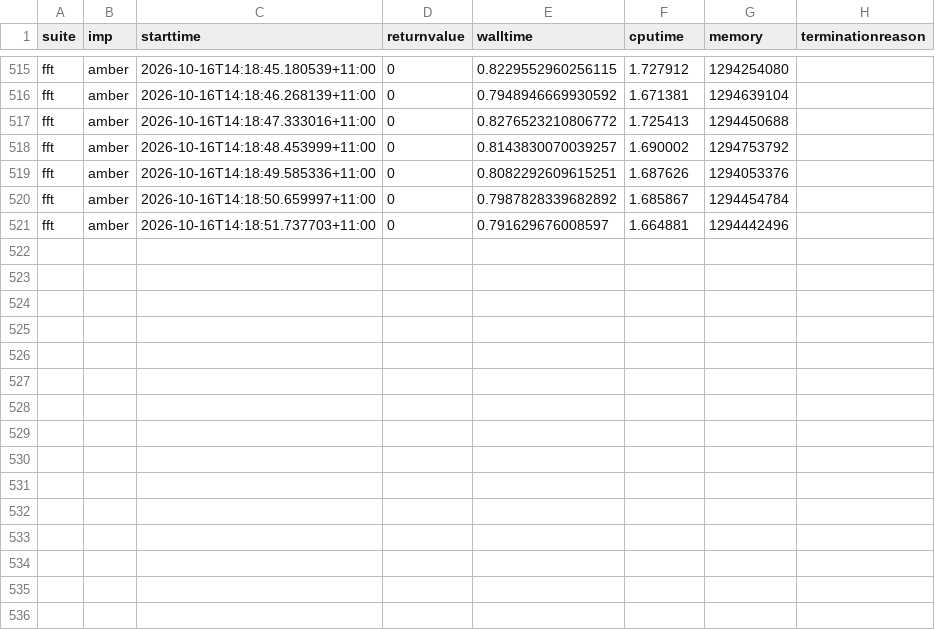
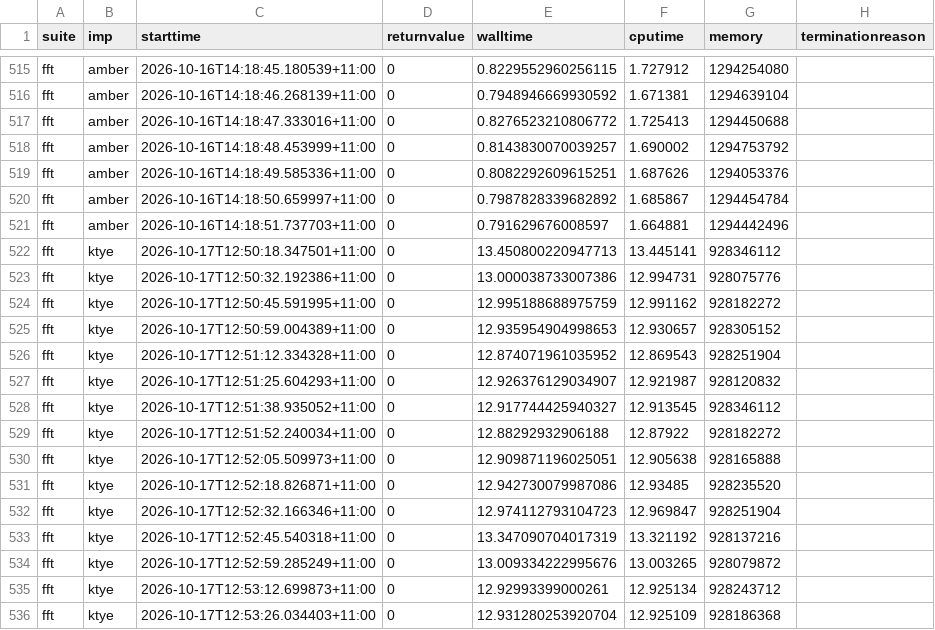
Before and after one commit to effbiae/bench, a CSV file: all.csv, drawn as a sheet; only a part is shown, gaps mark what is left out; the diff names each change by its address in the sheet, - before the commit and + after, or states it on an @@ line.

Commit message:
ktye debuts with fft

```diff
--- a/all.csv
+++ b/all.csv
+row 522: fft | ktye | 2026-10-17T12:50:18.347501+11:00 | 0 | 13.450800220947713 | 13.445141 | 928346112
+row 523: fft | ktye | 2026-10-17T12:50:32.192386+11:00 | 0 | 13.000038733007386 | 12.994731 | 928075776
+row 524: fft | ktye | 2026-10-17T12:50:45.591995+11:00 | 0 | 12.995188688975759 | 12.991162 | 928182272
+row 525: fft | ktye | 2026-10-17T12:50:59.004389+11:00 | 0 | 12.935954904998653 | 12.930657 | 928305152
+row 526: fft | ktye | 2026-10-17T12:51:12.334328+11:00 | 0 | 12.874071961035952 | 12.869543 | 928251904
+row 527: fft | ktye | 2026-10-17T12:51:25.604293+11:00 | 0 | 12.926376129034907 | 12.921987 | 928120832
+row 528: fft | ktye | 2026-10-17T12:51:38.935052+11:00 | 0 | 12.917744425940327 | 12.913545 | 928346112
+row 529: fft | ktye | 2026-10-17T12:51:52.240034+11:00 | 0 | 12.88292932906188 | 12.87922 | 928182272
+row 530: fft | ktye | 2026-10-17T12:52:05.509973+11:00 | 0 | 12.909871196025051 | 12.905638 | 928165888
+row 531: fft | ktye | 2026-10-17T12:52:18.826871+11:00 | 0 | 12.942730079987086 | 12.93485 | 928235520
+row 532: fft | ktye | 2026-10-17T12:52:32.166346+11:00 | 0 | 12.974112793104723 | 12.969847 | 928251904
+row 533: fft | ktye | 2026-10-17T12:52:45.540318+11:00 | 0 | 13.347090704017319 | 13.321192 | 928137216
+row 534: fft | ktye | 2026-10-17T12:52:59.285249+11:00 | 0 | 13.009334222995676 | 13.003265 | 928079872
+row 535: fft | ktye | 2026-10-17T12:53:12.699873+11:00 | 0 | 12.92993399000261 | 12.925134 | 928243712
+row 536: fft | ktye | 2026-10-17T12:53:26.034403+11:00 | 0 | 12.931280253920704 | 12.925109 | 928186368
```
Also changed, not shown: index.csv, 7 other files.
